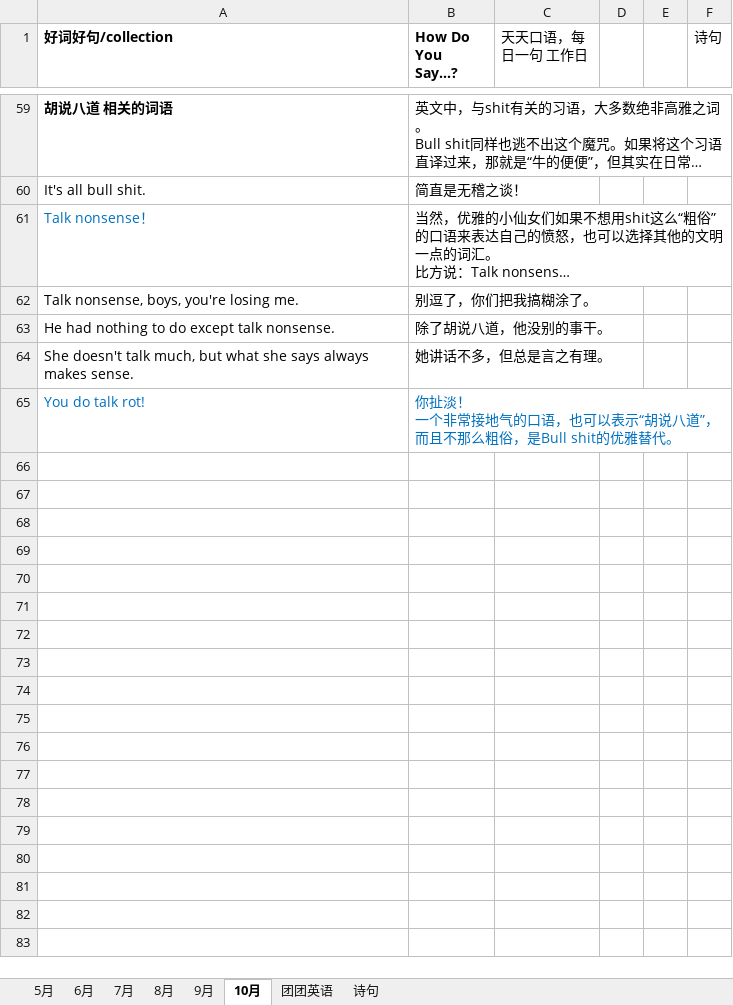
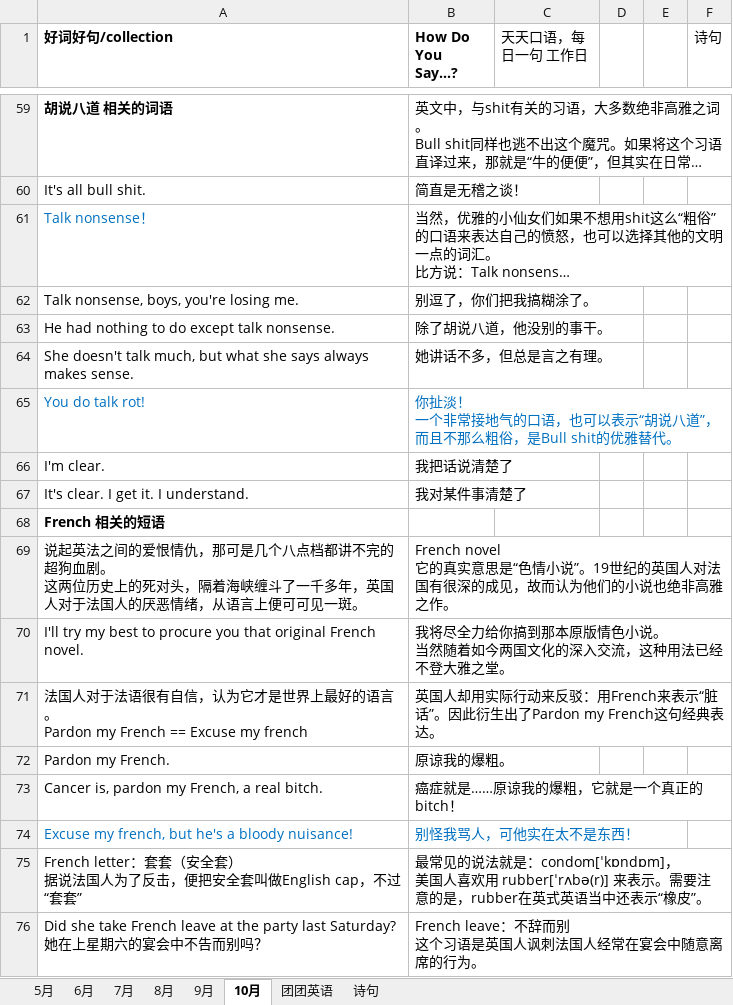
Before and after one commit to happyhani/studyEnglish, an Excel workbook: 2019.xlsx, sheet 10月, drawn as a sheet; only a part is shown, gaps mark what is left out; long unchanged cells end in …; values as stored, in another font and other column widths than the file's, no borders; ↵ is a line break in a cell; the diff names each change by its address in the sheet, - before the commit and + after, or states it on an @@ line.

Commit message:
French相关的短语

```diff
--- a/2019.xlsx (sheet 10月)
+++ b/2019.xlsx (sheet 10月)
+row 66: I'm clear. | 我把话说清楚了
+row 67: It's clear. I get it. I understand. | 我对某件事清楚了
+row 68: French 相关的短语
+row 69: 说起英法之间的爱恨情仇，那可是几个八点档都讲不完的超狗血剧。 ↵ 这两位历史上的死对头，隔着海峡缠斗了一千多年，英国人对于法国人的厌恶情绪，从语言上便可可见一斑。 | French novel ↵ 它的真实意思是“色情小说”。19世纪的英国人对法国有很深的成见，故而认为他们的小说也绝非高雅之作。
+row 70: I'll try my best to procure you that original French novel. | 我将尽全力给你搞到那本原版情色小说。 ↵ 当然随着如今两国文化的深入交流，这种用法已经不登大雅之堂。
+row 71: 法国人对于法语很有自信，认为它才是世界上最好的语言。 ↵ Pardon my French == Excuse my french | 英国人却用实际行动来反驳：用French来表示“脏话”。因此衍生出了Pardon my French这句经典表达。
+row 72: Pardon my French. | 原谅我的爆粗。
+row 73: Cancer is, pardon my French, a real bitch. | 癌症就是……原谅我的爆粗，它就是一个真正的bitch！
+row 74: Excuse my french, but he's a bloody nuisance! | 别怪我骂人，可他实在太不是东西！
+row 75: French letter：套套（安全套） ↵ 据说法国人为了反击，便把安全套叫做English cap，不过“套套” | 最常见的说法就是：condom[ˈkɒndɒm]， ↵ 美国人喜欢用 rubber[ˈrʌbə(r)] 来表示。需要注意的是，rubber在英式英语当中还表示“橡皮”。
+row 76: Did she take French leave at the party last Saturday? ↵ 她在上星期六的宴会中不告而别吗？ | French leave：不辞而别 ↵ 这个习语是英国人讽刺法国人经常在宴会中随意离席的行为。
```
Also changed, not shown: sheet 诗句.
